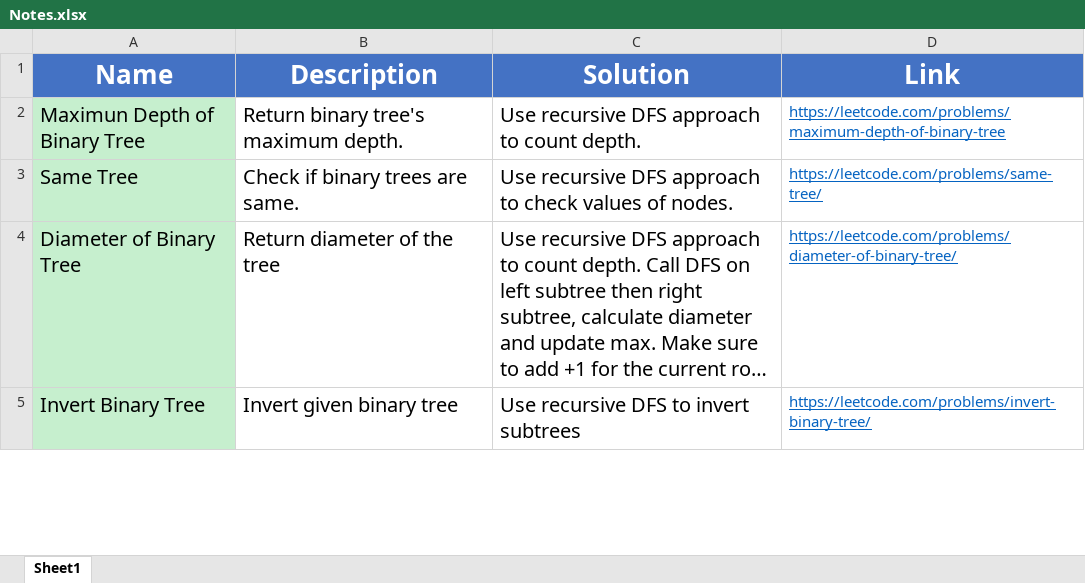
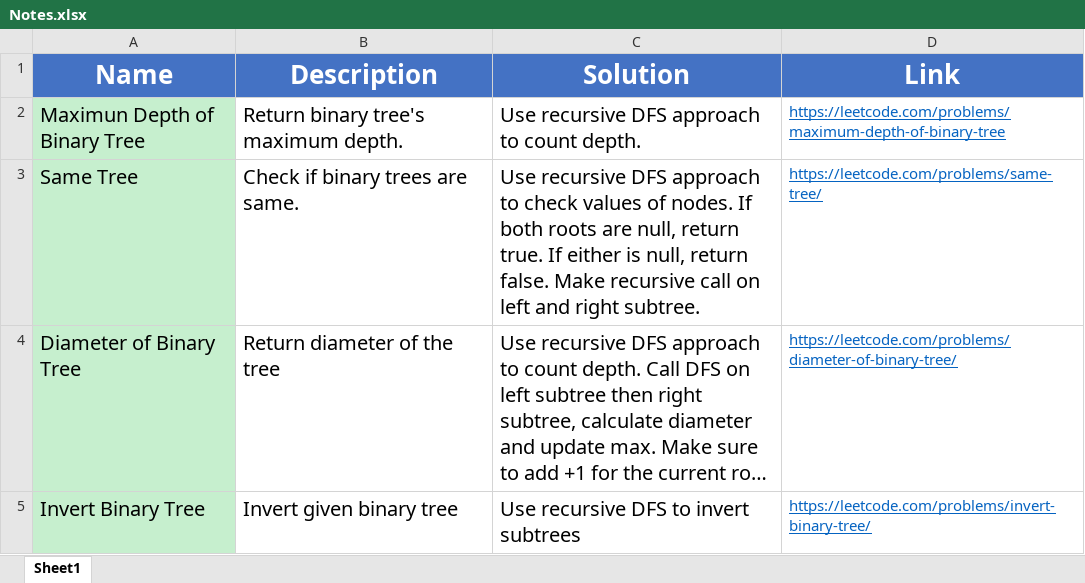
Before and after one commit to madeByRM/InterviewPrep, an Excel workbook: Notes.xlsx, sheet Sheet1, drawn as a sheet; only a part is shown; long unchanged cells end in …; values as stored, in another font and other column widths than the file's, no borders; the diff covers the shown part only; the diff names each change by its address in the sheet, - before the commit and + after, or states it on an @@ line.

Commit message:
Updated notes

```diff
--- a/Notes.xlsx (sheet Sheet1)
+++ b/Notes.xlsx (sheet Sheet1)
-C3 (Solution): …of nodes.
+C3 (Solution): …of nodes. If both roots are null, return true. If either is null, return false. Make recursive call on left and right subtree.
```
Also changed, not shown: 1 added row, 1 removed row and 2 edited cells elsewhere in this sheet, 3 other files.
